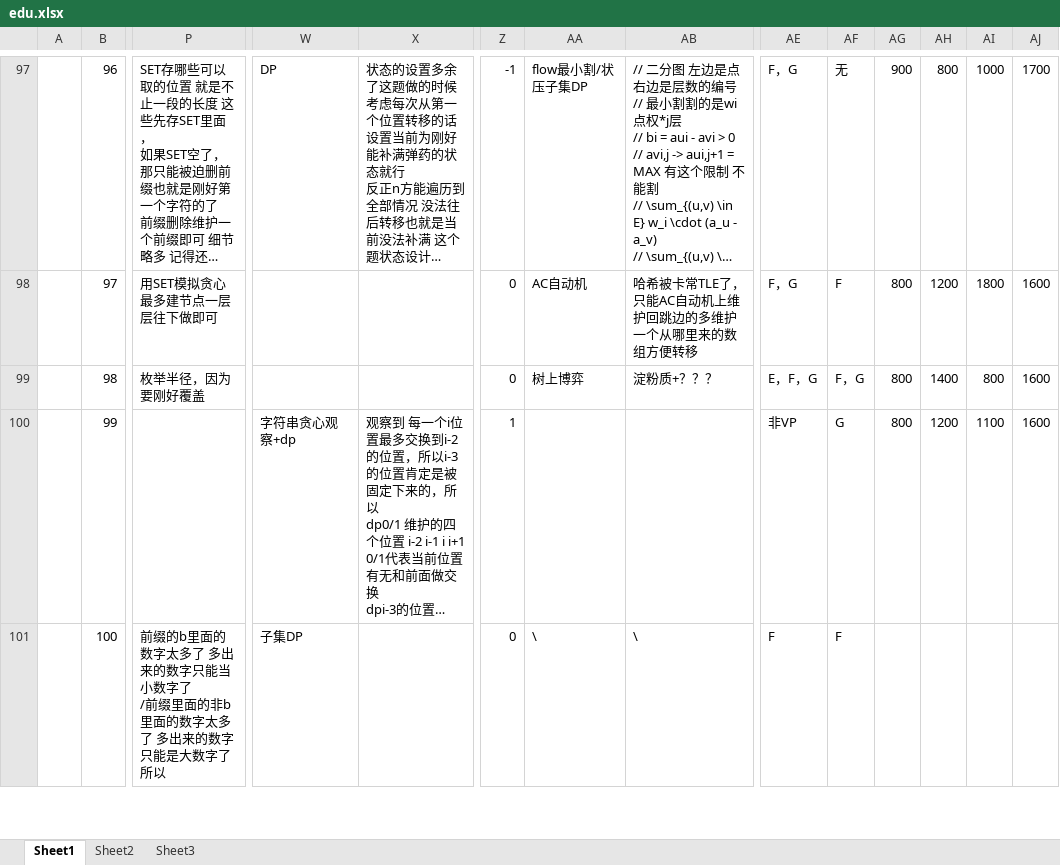
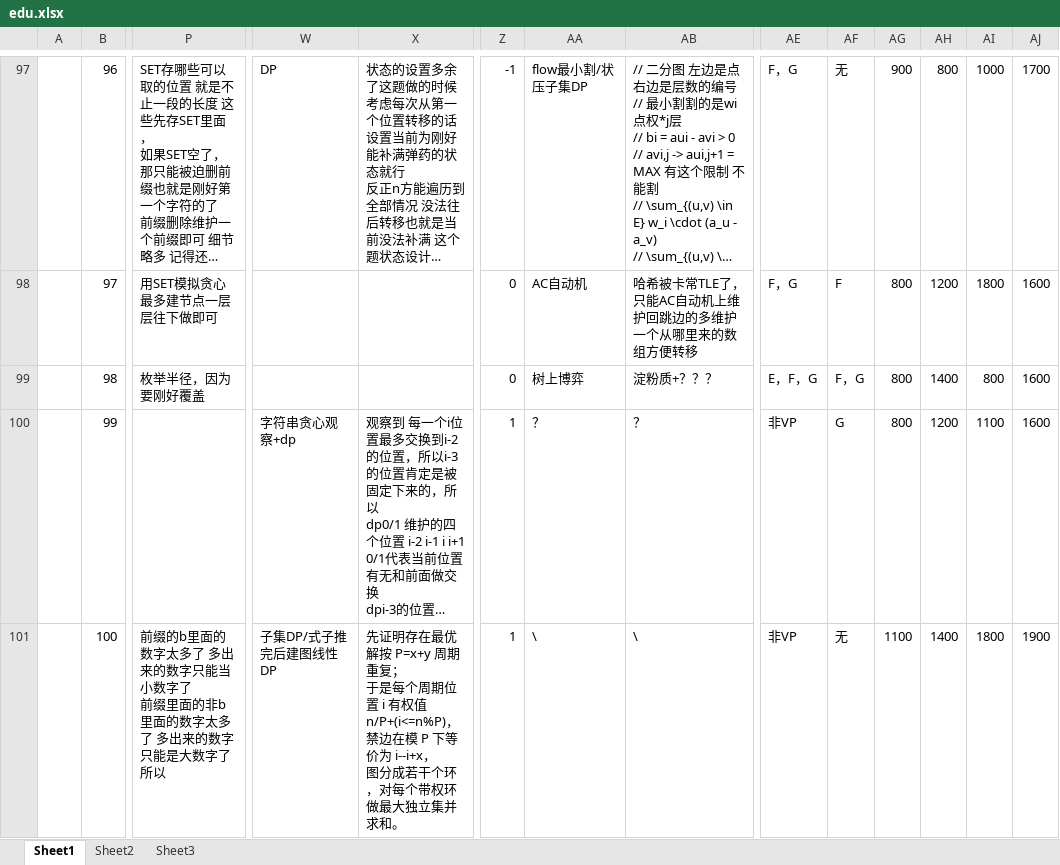
Before and after one commit to DDLC-Monika/Codeforces-code, an Excel workbook: edu.xlsx, sheet Sheet1, drawn as a sheet; only a part is shown, gaps mark what is left out; long unchanged cells end in …; values as stored, in another font and other column widths than the file's, no borders; ↵ is a line break in a cell; the diff covers the shown part only; the diff names each change by its address in the sheet, - before the commit and + after, or states it on an @@ line.

Commit message:
Add files via upload

```diff
--- a/edu.xlsx (sheet Sheet1)
+++ b/edu.xlsx (sheet Sheet1)
-AA100: (empty)
+AA100: ？
-AB100: (empty)
+AB100: ？
-P101: …数字了 ↵ /前缀里面…
+P101: …数字了 ↵ 前缀里面…
-W101: 子集DP
+W101: 子集DP/式子推完后建图线性DP
-X101: (empty)
+X101: 先证明存在最优解按 P=x+y 周期重复； ↵ 于是每个周期位置 i 有权值 n/P+(i<=n%P)，禁边在模 P 下等价为 i--i+x， ↵ 图分成若干个环，对每个带权环做最大独立集并求和。
-Z101: 0
+Z101: 1
-AE101: F
+AE101: 非VP
-AF101: F
+AF101: 无
-AG101: (empty)
+AG101: 1100
-AH101: (empty)
+AH101: 1400
-AI101: (empty)
+AI101: 1800
-AJ101: (empty)
+AJ101: 1900
```
Also changed, not shown: 1 added row, 1 removed row and 7 edited cells elsewhere in this sheet.
